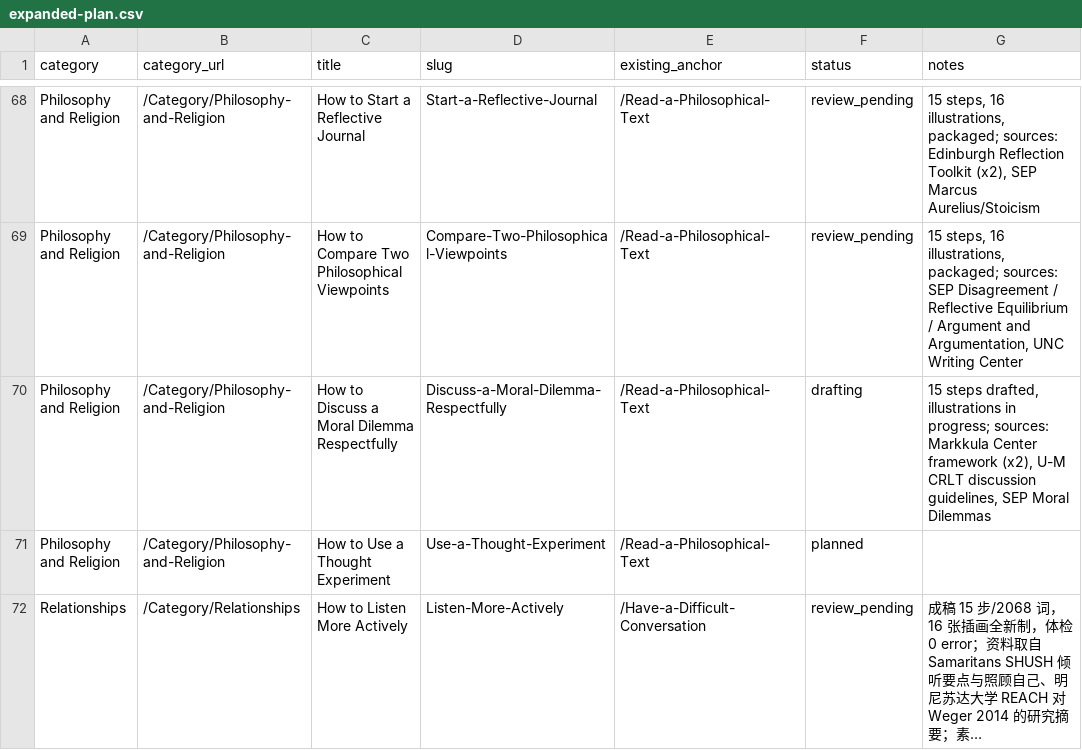
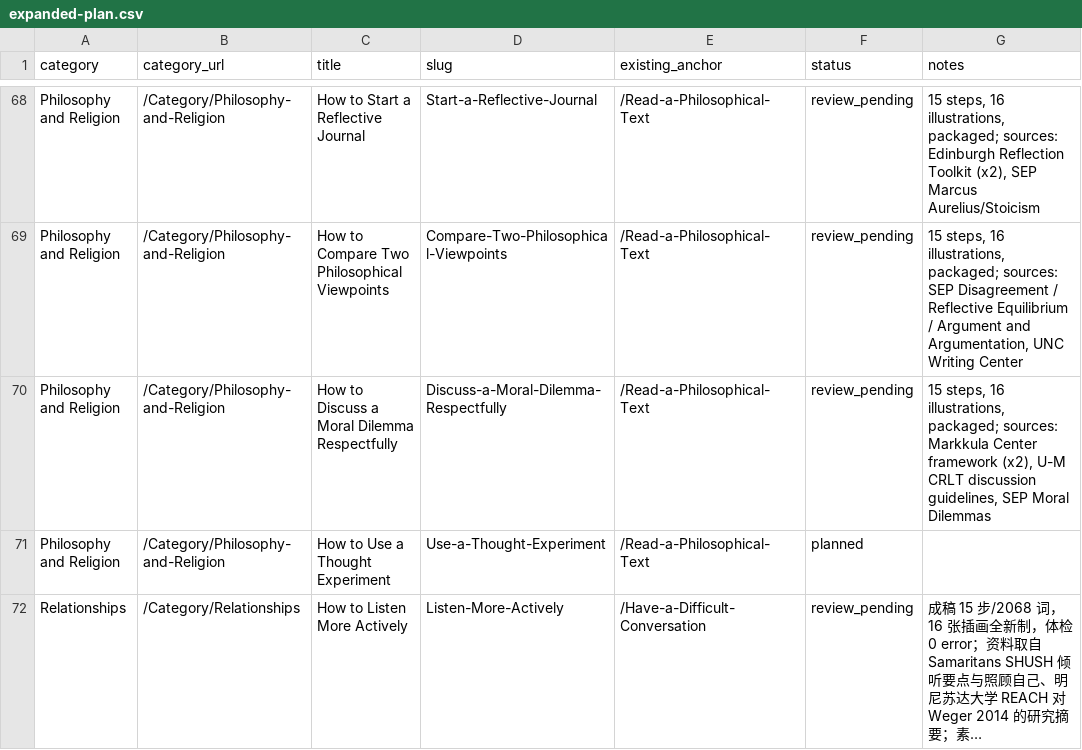
Before and after one commit to lichongyang130/52runoob, a CSV file: content/expanded-plan.csv, drawn as a sheet; only a part is shown, gaps mark what is left out; long unchanged cells end in ….

Commit message:
第27篇 Discuss a Moral Dilemma Respectfully 完工：单篇包、预览27篇/405步/432图、CSV 转 review_pending、文档与下载清单同步、测试加入 FINISHED
Co-authored-by: arena-agent <297053741+arena-agent@users.noreply.github.com>

```diff
--- a/content/expanded-plan.csv
+++ b/content/expanded-plan.csv
@@ -69,3 +69,3 @@ Philosophy and Religion,/Category/Philosophy-and-Religion,How to Start a Reflect
 Philosophy and Religion,/Category/Philosophy-and-Religion,How to Compare Two Philosophical Viewpoints,Compare-Two-Philosophical-Viewpoints,/Read-a-Philosophical-Text,review_pending,"15 steps, 16 illustrations, packaged; sources: SEP Disagreement / Reflective Equilibrium / Argument and Argumentation, UNC Writing Center"
-Philosophy and Religion,/Category/Philosophy-and-Religion,How to Discuss a Moral Dilemma Respectfully,Discuss-a-Moral-Dilemma-Respectfully,/Read-a-Philosophical-Text,drafting,"15 steps drafted, illustrations in progress; sources: Markkula Center framework (x2), U-M CRLT discussion guidelines, SEP Moral Dilemmas"
+Philosophy and Religion,/Category/Philosophy-and-Religion,How to Discuss a Moral Dilemma Respectfully,Discuss-a-Moral-Dilemma-Respectfully,/Read-a-Philosophical-Text,review_pending,"15 steps, 16 illustrations, packaged; sources: Markkula Center framework (x2), U-M CRLT discussion guidelines, SEP Moral Dilemmas"
 Philosophy and Religion,/Category/Philosophy-and-Religion,How to Use a Thought Experiment,Use-a-Thought-Experiment,/Read-a-Philosophical-Text,planned,
```
Also changed, not shown: 9 other files.
